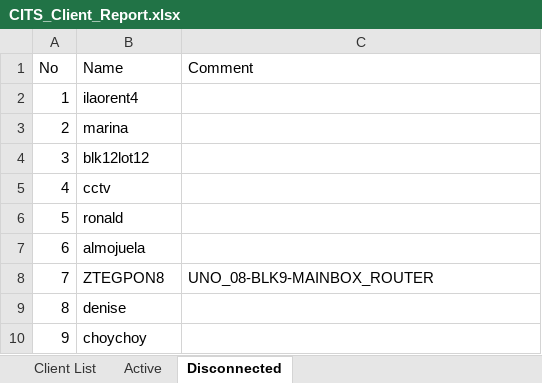
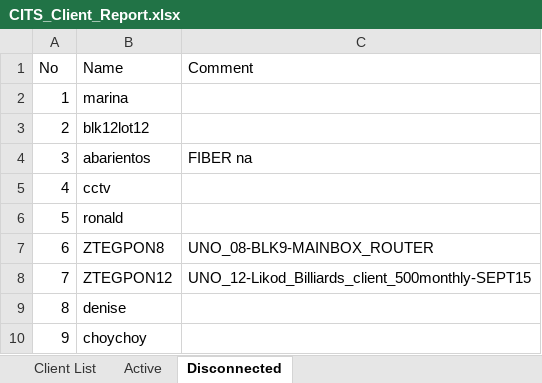
Before and after one commit to eringz/ai, an Excel workbook: CITS_Client_Report.xlsx, sheet Disconnected, drawn as a sheet; values as stored, in another font and other column widths than the file's, no borders; the diff names each change by its address in the sheet, - before the commit and + after, or states it on an @@ line.

```diff
--- a/CITS_Client_Report.xlsx (sheet Disconnected)
+++ b/CITS_Client_Report.xlsx (sheet Disconnected)
-B2 (Name): ilaorent4
+B2 (Name): marina
-B3 (Name): marina
+B3 (Name): blk12lot12
-B4 (Name): blk12lot12
+B4 (Name): abarientos
-C4 (Comment): (empty)
+C4 (Comment): FIBER na
-B7 (Name): almojuela
+B7 (Name): ZTEGPON8
-C7 (Comment): (empty)
+C7 (Comment): UNO_08-BLK9-MAINBOX_ROUTER
-B8 (Name): ZTEGPON8
+B8 (Name): ZTEGPON12
-C8 (Comment): UNO_08-BLK9-MAINBOX_ROUTER
+C8 (Comment): UNO_12-Likod_Billiards_client_500monthly-SEPT15
```
Also changed, not shown: sheet Active, sheet Client List.
